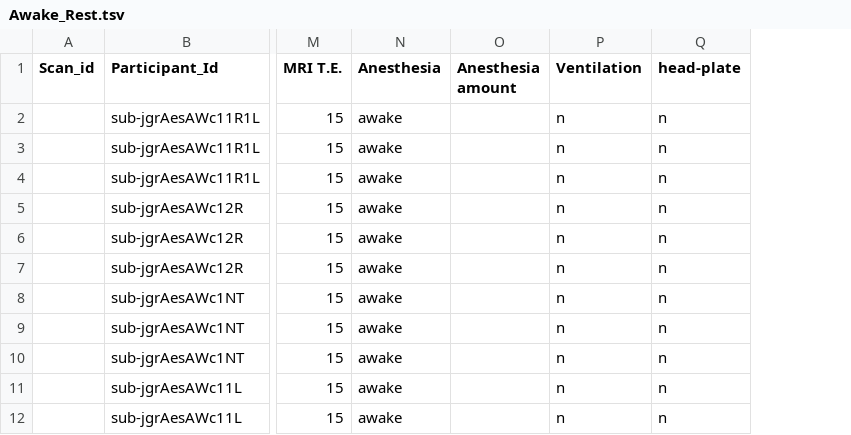
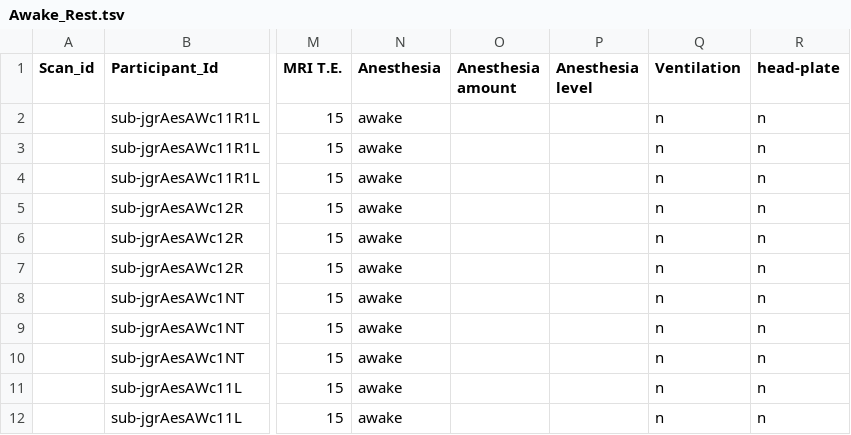
Before and after one commit to grandjeanlab/digitalrodent, a TSV file: data/MetaData/Awake_Rest.tsv, drawn as a sheet; only a part is shown, gaps mark what is left out; the diff names each change by its address in the sheet, - before the commit and + after, or states it on an @@ line.

```diff
--- a/data/MetaData/Awake_Rest.tsv
+++ b/data/MetaData/Awake_Rest.tsv
+column P (Anesthesia level), empty
```
Also changed, not shown: data/Alzheimer/Alzheimer.csv, data/MetaData/Awake.tsv, 17 other files.
